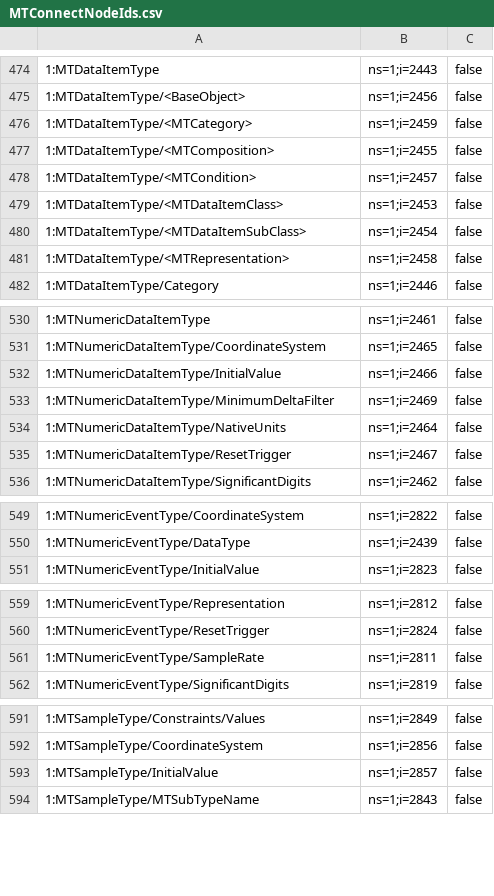
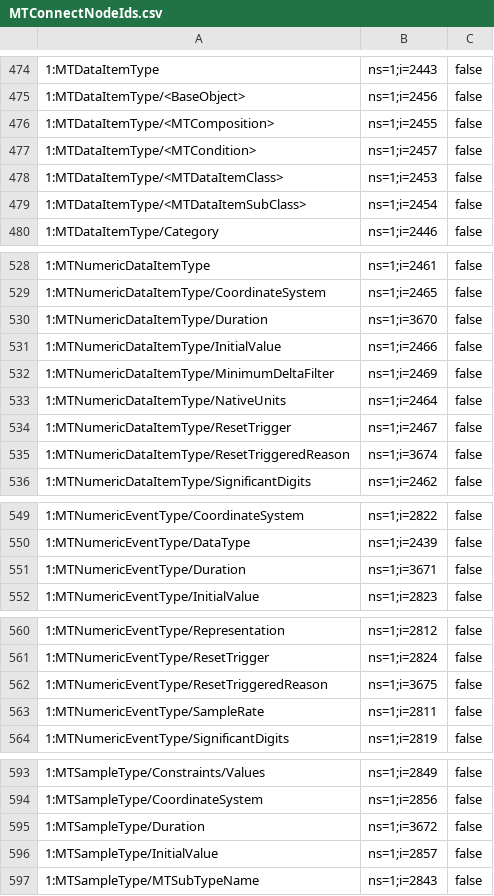
Before and after one commit to mtconnect/opc_ua_architecture, a CSV file: MTConnectNodeIds.csv, drawn as a sheet; only a part is shown, gaps mark what is left out; the diff covers the shown part only.

```diff
--- a/MTConnectNodeIds.csv
+++ b/MTConnectNodeIds.csv
@@ -475,3 +475,2 @@
 1:MTDataItemType/<BaseObject>,ns=1;i=2456,false
-1:MTDataItemType/<MTCategory>,ns=1;i=2459,false
 1:MTDataItemType/<MTComposition>,ns=1;i=2455,false
@@ -480,3 +479,2 @@
 1:MTDataItemType/<MTDataItemSubClass>,ns=1;i=2454,false
-1:MTDataItemType/<MTRepresentation>,ns=1;i=2458,false
 1:MTDataItemType/Category,ns=1;i=2446,false
@@ -531,2 +529,3 @@
 1:MTNumericDataItemType/CoordinateSystem,ns=1;i=2465,false
+1:MTNumericDataItemType/Duration,ns=1;i=3670,false
 1:MTNumericDataItemType/InitialValue,ns=1;i=2466,false
@@ -535,2 +534,3 @@
 1:MTNumericDataItemType/ResetTrigger,ns=1;i=2467,false
+1:MTNumericDataItemType/ResetTriggeredReason,ns=1;i=3674,false
 1:MTNumericDataItemType/SignificantDigits,ns=1;i=2462,false
@@ -550,2 +550,3 @@
 1:MTNumericEventType/DataType,ns=1;i=2439,false
+1:MTNumericEventType/Duration,ns=1;i=3671,false
 1:MTNumericEventType/InitialValue,ns=1;i=2823,false
@@ -560,2 +561,3 @@
 1:MTNumericEventType/ResetTrigger,ns=1;i=2824,false
+1:MTNumericEventType/ResetTriggeredReason,ns=1;i=3675,false
 1:MTNumericEventType/SampleRate,ns=1;i=2811,false
@@ -592,2 +594,3 @@
 1:MTSampleType/CoordinateSystem,ns=1;i=2856,false
+1:MTSampleType/Duration,ns=1;i=3672,false
 1:MTSampleType/InitialValue,ns=1;i=2857,false
```
Also changed, not shown: 3 added rows elsewhere in this file, MTConnect.NodeIds.csv, 7 other files.
